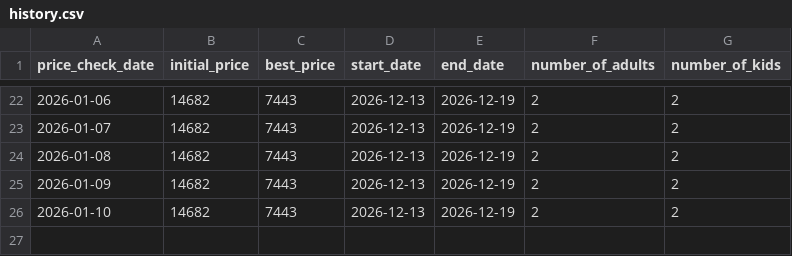
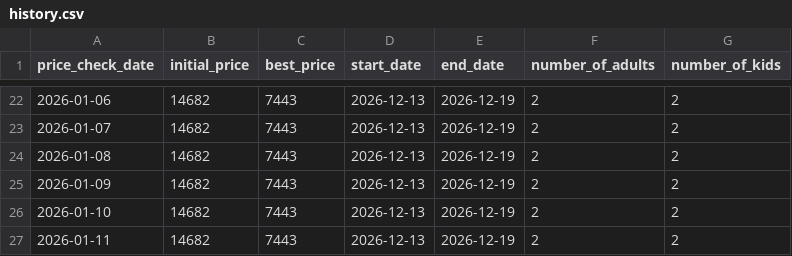
Before and after one commit to tange116/ResortPriceMonitor, a CSV file: PriceParser/history.csv, drawn as a sheet; only a part is shown, gaps mark what is left out; the diff names each change by its address in the sheet, - before the commit and + after, or states it on an @@ line.

Commit message:
Update prices for 2026-01-11

```diff
--- a/PriceParser/history.csv
+++ b/PriceParser/history.csv
+row 27: 2026-01-11 | 14682 | 7443 | 2026-12-13 | 2026-12-19 | 2 | 2
```
